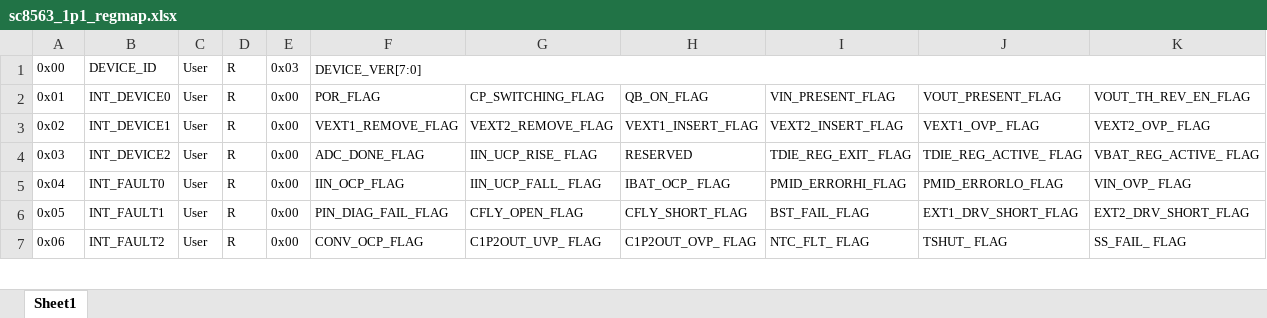
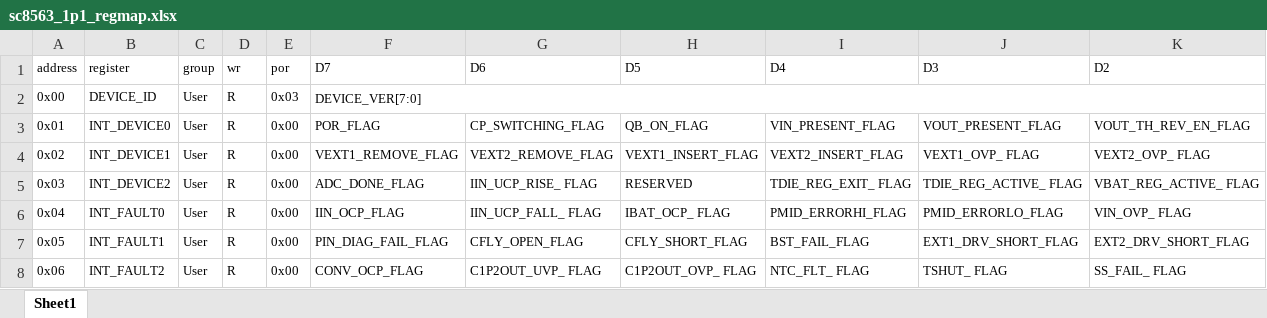
Before and after one commit to zech-baek/south_lab, an Excel workbook: misc/regmap/sc8563_1p1_regmap.xlsx, sheet Sheet1, drawn as a sheet; only a part is shown; values as stored, in another font and other column widths than the file's, no borders; rows hold the shown columns only; the diff names each change by its address in the sheet, - before the commit and + after, or states it on an @@ line.

```diff
--- a/misc/regmap/sc8563_1p1_regmap.xlsx (sheet Sheet1)
+++ b/misc/regmap/sc8563_1p1_regmap.xlsx (sheet Sheet1)
+row 1: address | register | group | wr | por | D7 | D6 | D5 | D4 | D3 | D2
```
Also changed, not shown: 9 other files.
